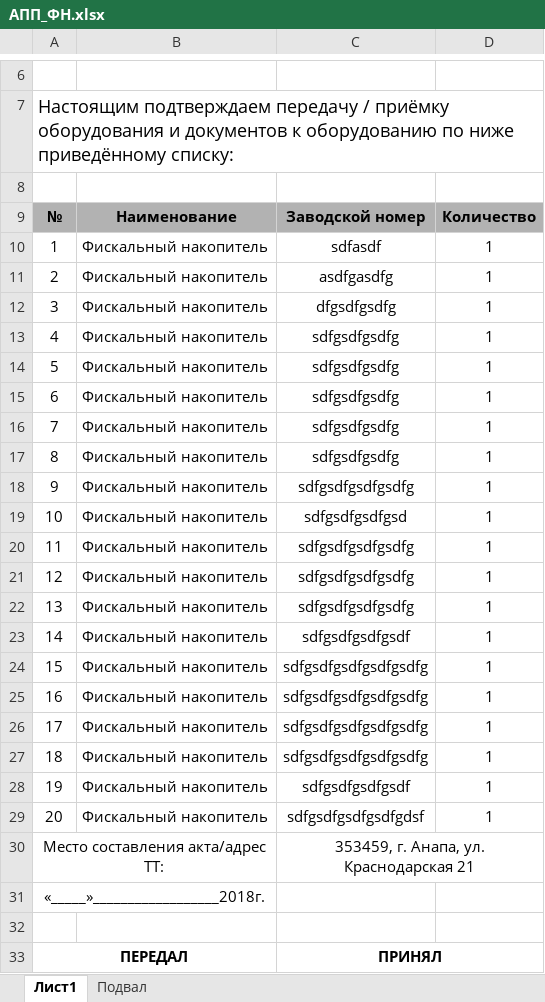
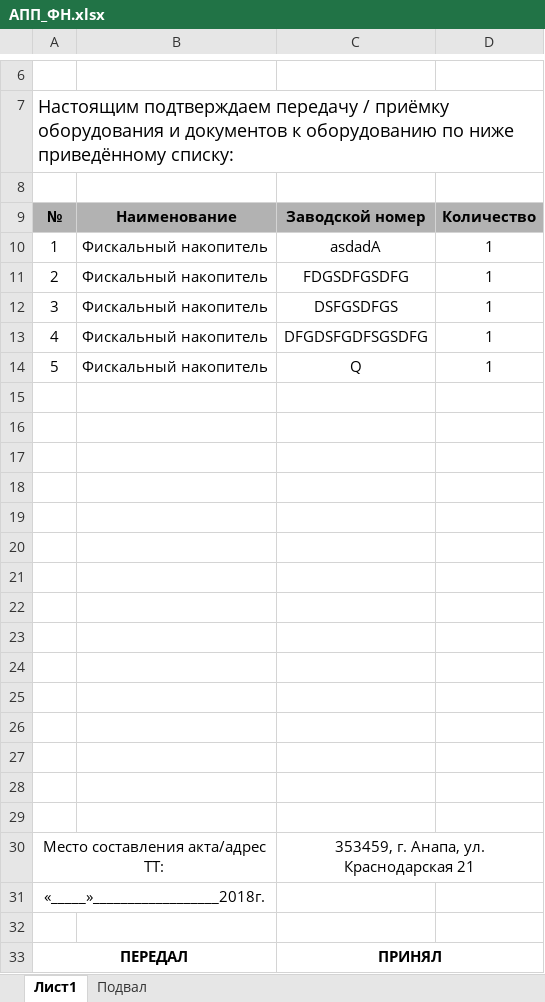
Before and after one commit to rarog70/fiskal, an Excel workbook: АПП_ФН.xlsx, sheet Лист1, drawn as a sheet; only a part is shown, gaps mark what is left out; values as stored, in another font and other column widths than the file's, no borders; the diff names each change by its address in the sheet, - before the commit and + after, or states it on an @@ line.

Commit message:
не значительное изменение

```diff
--- a/АПП_ФН.xlsx (sheet Лист1)
+++ b/АПП_ФН.xlsx (sheet Лист1)
-C10: sdfasdf
+C10: asdadA
-C11: asdfgasdfg
+C11: FDGSDFGSDFG
-C12: dfgsdfgsdfg
+C12: DSFGSDFGS
-C13: sdfgsdfgsdfg
+C13: DFGDSFGDFSGSDFG
-C14: sdfgsdfgsdfg
+C14: Q
-row 15: 6 | Фискальный накопитель | sdfgsdfgsdfg | 1
+row 15: (empty)
-row 16: 7 | Фискальный накопитель | sdfgsdfgsdfg | 1
+row 16: (empty)
-row 17: 8 | Фискальный накопитель | sdfgsdfgsdfg | 1
+row 17: (empty)
-row 18: 9 | Фискальный накопитель | sdfgsdfgsdfgsdfg | 1
+row 18: (empty)
-row 19: 10 | Фискальный накопитель | sdfgsdfgsdfgsd | 1
+row 19: (empty)
-row 20: 11 | Фискальный накопитель | sdfgsdfgsdfgsdfg | 1
+row 20: (empty)
-row 21: 12 | Фискальный накопитель | sdfgsdfgsdfgsdfg | 1
+row 21: (empty)
-row 22: 13 | Фискальный накопитель | sdfgsdfgsdfgsdfg | 1
+row 22: (empty)
-row 23: 14 | Фискальный накопитель | sdfgsdfgsdfgsdf | 1
+row 23: (empty)
-row 24: 15 | Фискальный накопитель | sdfgsdfgsdfgsdfgsdfg | 1
+row 24: (empty)
-row 25: 16 | Фискальный накопитель | sdfgsdfgsdfgsdfgsdfg | 1
+row 25: (empty)
-row 26: 17 | Фискальный накопитель | sdfgsdfgsdfgsdfgsdfg | 1
+row 26: (empty)
-row 27: 18 | Фискальный накопитель | sdfgsdfgsdfgsdfgsdfg | 1
+row 27: (empty)
-row 28: 19 | Фискальный накопитель | sdfgsdfgsdfgsdf | 1
+row 28: (empty)
-row 29: 20 | Фискальный накопитель | sdfgsdfgsdfgsdfgdsf | 1
+row 29: (empty)
```
